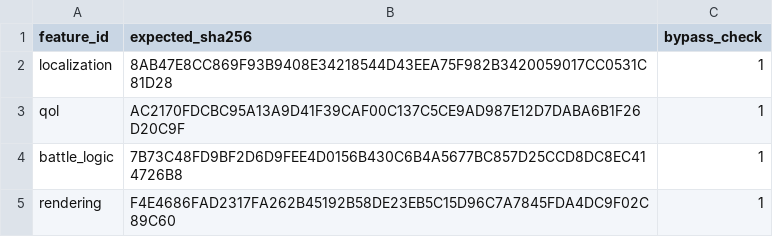
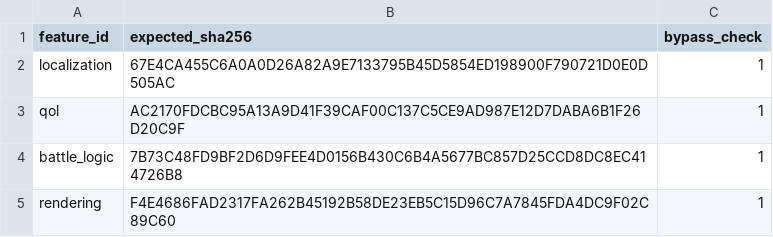
Before and after one commit to solid1353/NA2-Modding, a TSV file: na228_builder/profiles/current/features.tsv, drawn as a sheet.

```diff
--- a/na228_builder/profiles/current/features.tsv
+++ b/na228_builder/profiles/current/features.tsv
@@ -1,3 +1,3 @@
 feature_id	expected_sha256	bypass_check
-localization	8AB47E8CC869F93B9408E34218544D43EEA75F982B3420059017CC0531C81D28	1
+localization	67E4CA455C6A0A0D26A82A9E7133795B45D5854ED198900F790721D0E0D505AC	1
 qol	AC2170FDCBC95A13A9D41F39CAF00C137C5CE9AD987E12D7DABA6B1F26D20C9F	1
```
Also changed, not shown: 1 other file.
